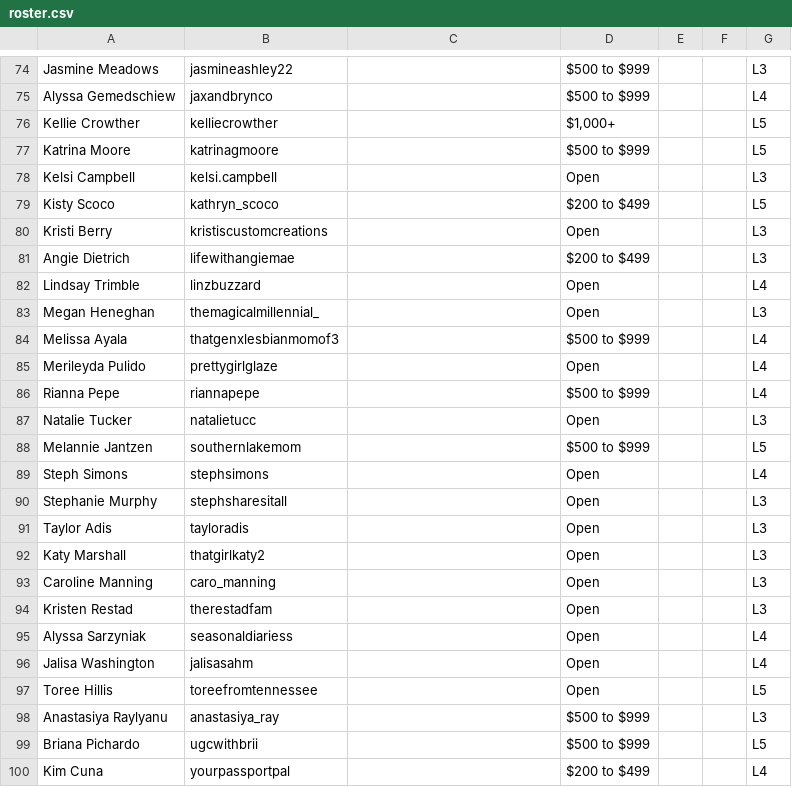
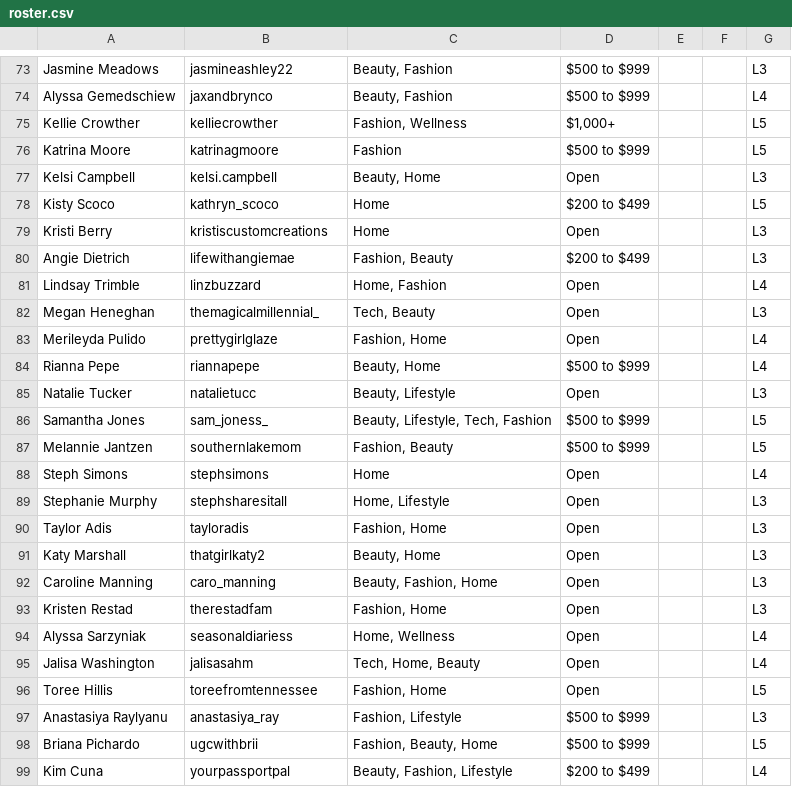
Before and after one commit to ceyre-boop/TABOOST-TALENT_ROSTER, a CSV file: data/roster.csv, drawn as a sheet; only a part is shown, gaps mark what is left out; removed rows and columns are numbered as before the commit, all else as after; the diff covers the shown part only; the diff names each change by its address in the sheet, - before the commit and + after, or states it on an @@ line.

```diff
--- a/data/roster.csv
+++ b/data/roster.csv
-C73:C74: (empty)
+C73:C74: Beauty, Fashion
-C75: (empty)
+C75: Fashion, Wellness
-C76: (empty)
+C76: Fashion
-C77: (empty)
+C77: Beauty, Home
-C78:C79: (empty)
+C78:C79: Home
-C80: (empty)
+C80: Fashion, Beauty
-C81: (empty)
+C81: Home, Fashion
-C82: (empty)
+C82: Tech, Beauty
-row 84: Melissa Ayala | thatgenxlesbianmomof3 |  | $500 to $999 |  |  | L4
-C83: (empty)
+C83: Fashion, Home
-C84: (empty)
+C84: Beauty, Home
-C85: (empty)
+C85: Beauty, Lifestyle
+row 86: Samantha Jones | sam_joness_ | Beauty, Lifestyle, Tech, Fashion | $500 to $999 |  |  | L5
-C87: (empty)
+C87: Fashion, Beauty
-C88: (empty)
+C88: Home
-C89: (empty)
+C89: Home, Lifestyle
-C90: (empty)
+C90: Fashion, Home
-C91: (empty)
+C91: Beauty, Home
-C92: (empty)
+C92: Beauty, Fashion, Home
-C93: (empty)
+C93: Fashion, Home
-C94: (empty)
+C94: Home, Wellness
-C95: (empty)
+C95: Tech, Home, Beauty
-C96: (empty)
+C96: Fashion, Home
-C97: (empty)
+C97: Fashion, Lifestyle
-C98: (empty)
+C98: Fashion, Beauty, Home
-C99: (empty)
+C99: Beauty, Fashion, Lifestyle
```
Also changed, not shown: 1 removed row and 28 edited cells elsewhere in this file.
